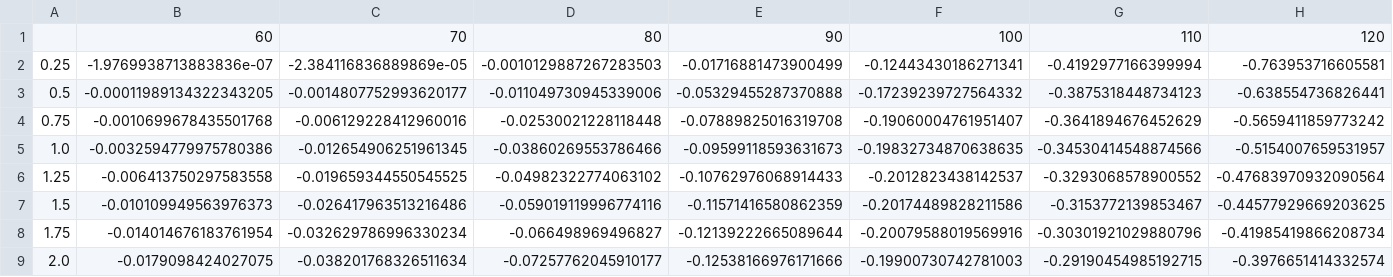
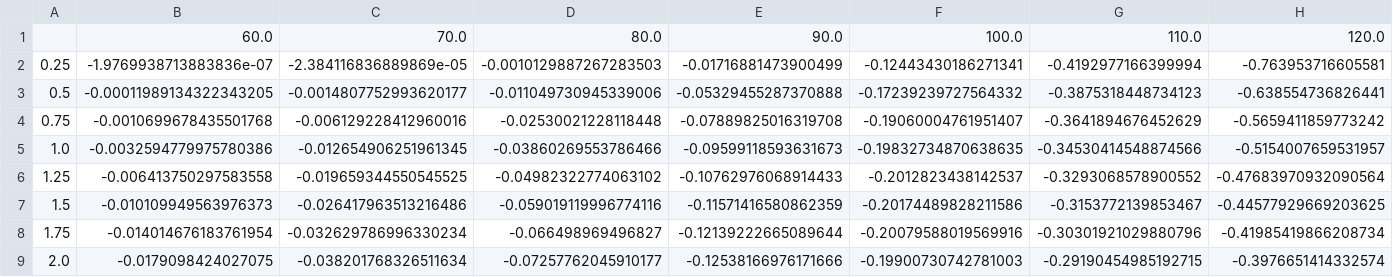
Before and after one commit to juandymc/ml-greeks-pricers, a CSV file: examples/outputs/european_surfaces/analytical_deltas.csv, drawn as a sheet; only a part is shown; removed rows and columns are numbered as before the commit, all else as after; rows hold the shown columns only; the diff names each change by its address in the sheet, - before the commit and + after, or states it on an @@ line.

```diff
--- a/examples/outputs/european_surfaces/analytical_deltas.csv
+++ b/examples/outputs/european_surfaces/analytical_deltas.csv
-row 1:  | 60 | 70 | 80 | 90 | 100 | 110 | 120
+row 1:  | 60.0 | 70.0 | 80.0 | 90.0 | 100.0 | 110.0 | 120.0
```
Also changed, not shown: examples/outputs/european_surfaces/diff_dupire_price.csv, examples/outputs/european_surfaces/diff_flat_price.csv, 24 other files.
